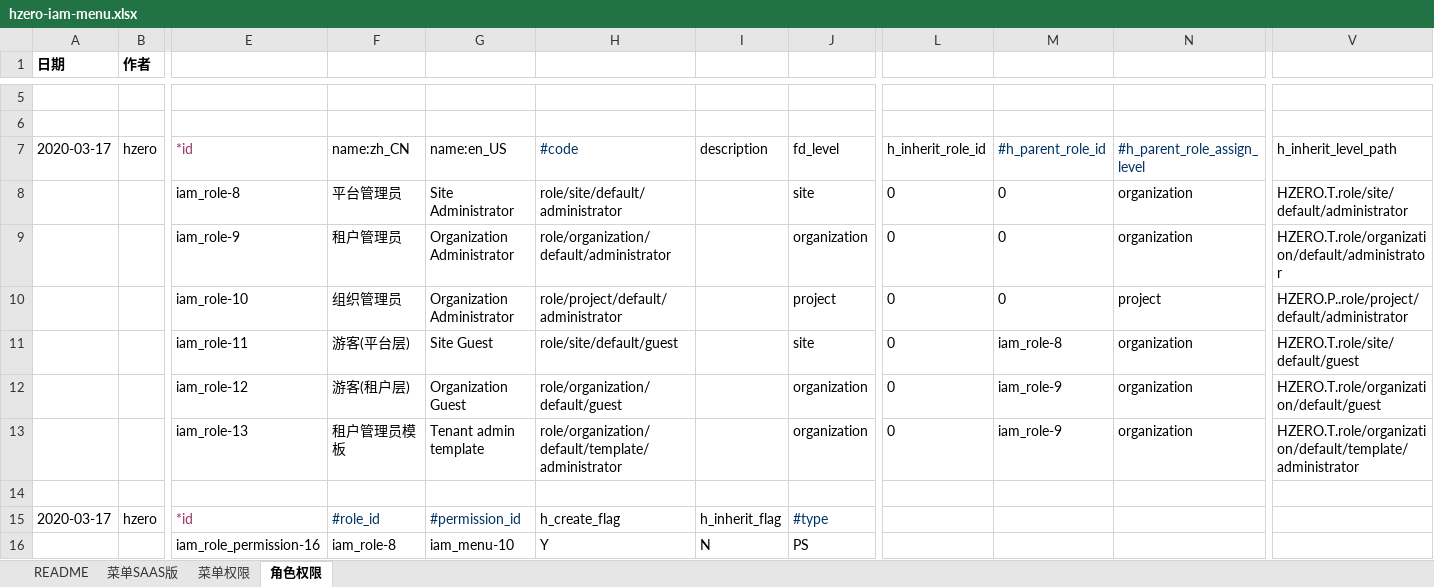
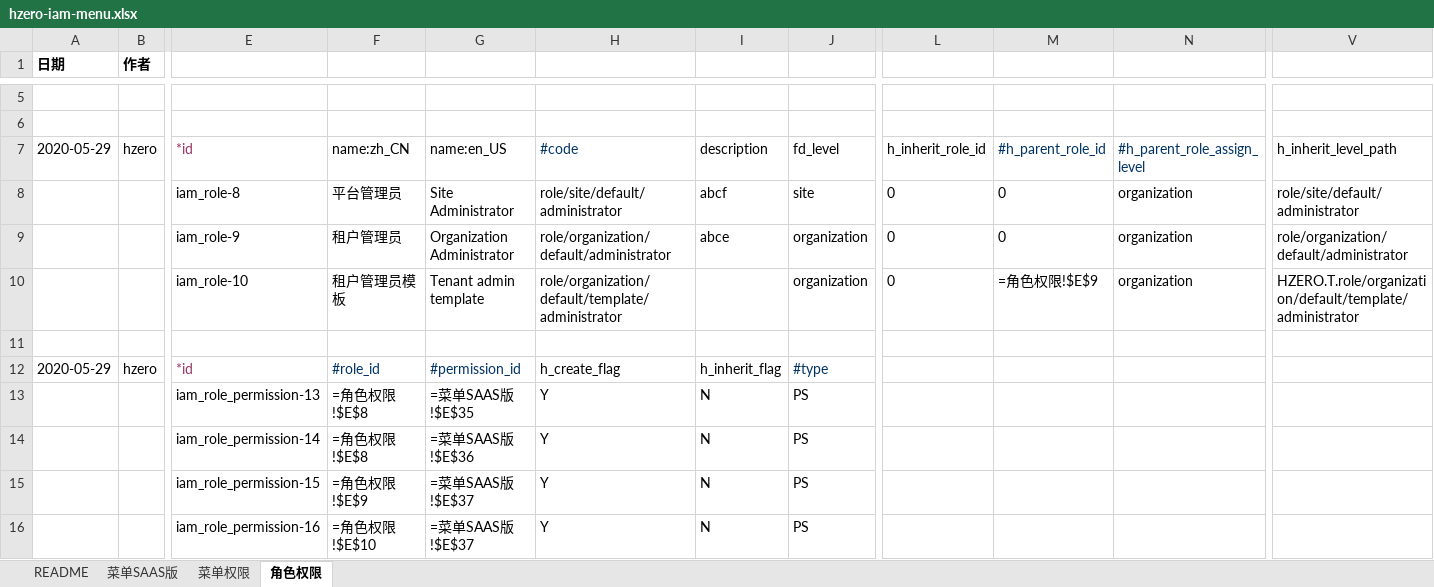
Before and after one commit to open-hand/choerodon-admin, an Excel workbook: src/main/resources/script/db/init-data/hzero_admin/hzero_platform/hzero-iam-menu.xlsx, sheet 角色权限, drawn as a sheet; only a part is shown, gaps mark what is left out; values as stored, in another font and other column widths than the file's, no borders; formulas without a stored value are shown as written; removed rows and columns are numbered as before the commit, all else as after; rows hold the shown columns only; the diff covers the shown part only; the diff names each change by its address in the sheet, - before the commit and + after, or states it on an @@ line.

```diff
--- a/src/main/resources/script/db/init-data/hzero_admin/hzero_platform/hzero-iam-menu.xlsx (sheet 角色权限)
+++ b/src/main/resources/script/db/init-data/hzero_admin/hzero_platform/hzero-iam-menu.xlsx (sheet 角色权限)
-A7 (日期): 2020-03-17
+A7 (日期): 2020-05-29
-I8: (empty)
+I8: abcf
-V8: HZERO.T.role/site/default/administrator
+V8: role/site/default/administrator
-I9: (empty)
+I9: abce
-V9: HZERO.T.role/organization/default/administrator
+V9: role/organization/default/administrator
-row 10:  |  | iam_role-10 | 组织管理员 | Organization Administrator | role/project/default/administrator |  | project | 0 | 0 | project | HZERO.P..role/project/default/administrator
-row 11:  |  | iam_role-11 | 游客(平台层) | Site Guest | role/site/default/guest |  | site | 0 | iam_role-8 | organization | HZERO.T.role/site/default/guest
-row 12:  |  | iam_role-12 | 游客(租户层) | Organization Guest | role/organization/default/guest |  | organization | 0 | iam_role-9 | organization | HZERO.T.role/organization/default/guest
-E10: iam_role-13
+E10: iam_role-10
-M10: iam_role-9
+M10: =角色权限!$E$9
-A12 (日期): 2020-03-17
+A12 (日期): 2020-05-29
+row 13:  |  | iam_role_permission-13 | =角色权限!$E$8 | =菜单SAAS版!$E$35 | Y | N | PS
+row 14:  |  | iam_role_permission-14 | =角色权限!$E$8 | =菜单SAAS版!$E$36 | Y | N | PS
+row 15:  |  | iam_role_permission-15 | =角色权限!$E$9 | =菜单SAAS版!$E$37 | Y | N | PS
-F16: iam_role-8
+F16: =角色权限!$E$10
-G16: iam_menu-10
+G16: =菜单SAAS版!$E$37
```
Also changed, not shown: 13 added rows and 60 edited cells elsewhere in this sheet, sheet 菜单权限, sheet 菜单SAAS版, src/main/resources/script/db/init-data/hzero_admin/hzero_admin/hzero-service-route.xlsx, src/main/resources/script/db/init-data/hzero_admin/hzero_platform/hzero-platform-lov.xlsx, 10 other files.
